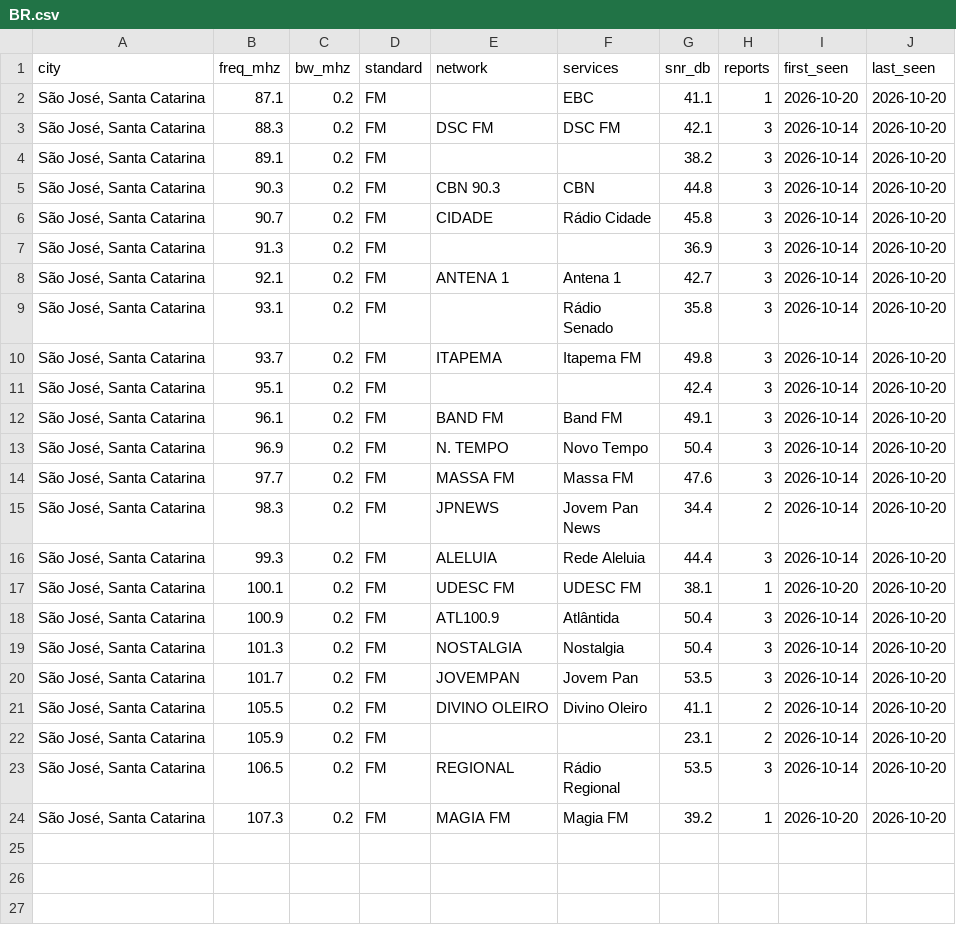
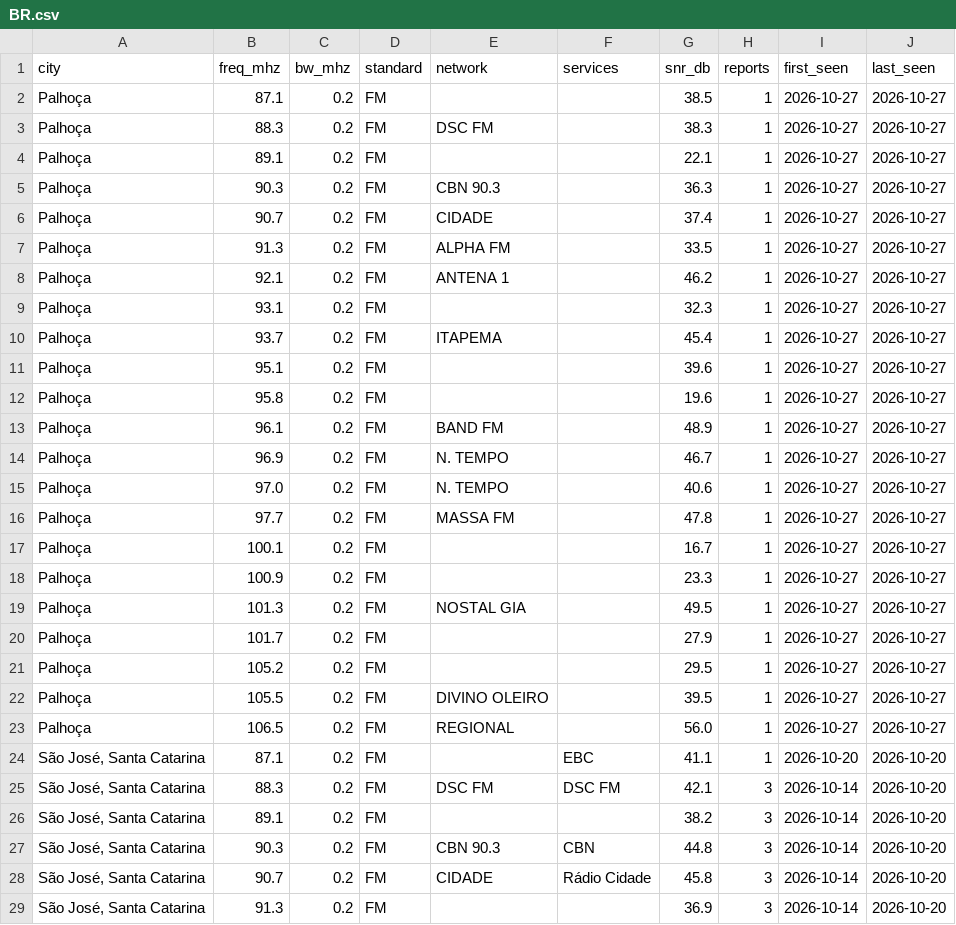
Before and after one commit to adswill/OnAir-channels, a CSV file: fm/BR.csv, drawn as a sheet; only a part is shown; the shorter side is filled out with more unchanged rows; the diff names each change by its address in the sheet, - before the commit and + after, or states it on an @@ line.

```diff
--- a/fm/BR.csv
+++ b/fm/BR.csv
+row 2: Palhoça | 87.1 | 0.2 | FM |  |  | 38.5 | 1 | 2026-10-27 | 2026-10-27
+row 3: Palhoça | 88.3 | 0.2 | FM | DSC FM |  | 38.3 | 1 | 2026-10-27 | 2026-10-27
+row 4: Palhoça | 89.1 | 0.2 | FM |  |  | 22.1 | 1 | 2026-10-27 | 2026-10-27
+row 5: Palhoça | 90.3 | 0.2 | FM | CBN 90.3 |  | 36.3 | 1 | 2026-10-27 | 2026-10-27
+row 6: Palhoça | 90.7 | 0.2 | FM | CIDADE |  | 37.4 | 1 | 2026-10-27 | 2026-10-27
+row 7: Palhoça | 91.3 | 0.2 | FM | ALPHA FM |  | 33.5 | 1 | 2026-10-27 | 2026-10-27
+row 8: Palhoça | 92.1 | 0.2 | FM | ANTENA 1 |  | 46.2 | 1 | 2026-10-27 | 2026-10-27
+row 9: Palhoça | 93.1 | 0.2 | FM |  |  | 32.3 | 1 | 2026-10-27 | 2026-10-27
+row 10: Palhoça | 93.7 | 0.2 | FM | ITAPEMA |  | 45.4 | 1 | 2026-10-27 | 2026-10-27
+row 11: Palhoça | 95.1 | 0.2 | FM |  |  | 39.6 | 1 | 2026-10-27 | 2026-10-27
+row 12: Palhoça | 95.8 | 0.2 | FM |  |  | 19.6 | 1 | 2026-10-27 | 2026-10-27
+row 13: Palhoça | 96.1 | 0.2 | FM | BAND FM |  | 48.9 | 1 | 2026-10-27 | 2026-10-27
+row 14: Palhoça | 96.9 | 0.2 | FM | N. TEMPO |  | 46.7 | 1 | 2026-10-27 | 2026-10-27
+row 15: Palhoça | 97.0 | 0.2 | FM | N. TEMPO |  | 40.6 | 1 | 2026-10-27 | 2026-10-27
+row 16: Palhoça | 97.7 | 0.2 | FM | MASSA FM |  | 47.8 | 1 | 2026-10-27 | 2026-10-27
+row 17: Palhoça | 100.1 | 0.2 | FM |  |  | 16.7 | 1 | 2026-10-27 | 2026-10-27
+row 18: Palhoça | 100.9 | 0.2 | FM |  |  | 23.3 | 1 | 2026-10-27 | 2026-10-27
+row 19: Palhoça | 101.3 | 0.2 | FM | NOSTAL GIA |  | 49.5 | 1 | 2026-10-27 | 2026-10-27
+row 20: Palhoça | 101.7 | 0.2 | FM |  |  | 27.9 | 1 | 2026-10-27 | 2026-10-27
+row 21: Palhoça | 105.2 | 0.2 | FM |  |  | 29.5 | 1 | 2026-10-27 | 2026-10-27
+row 22: Palhoça | 105.5 | 0.2 | FM | DIVINO OLEIRO |  | 39.5 | 1 | 2026-10-27 | 2026-10-27
+row 23: Palhoça | 106.5 | 0.2 | FM | REGIONAL |  | 56.0 | 1 | 2026-10-27 | 2026-10-27
```
